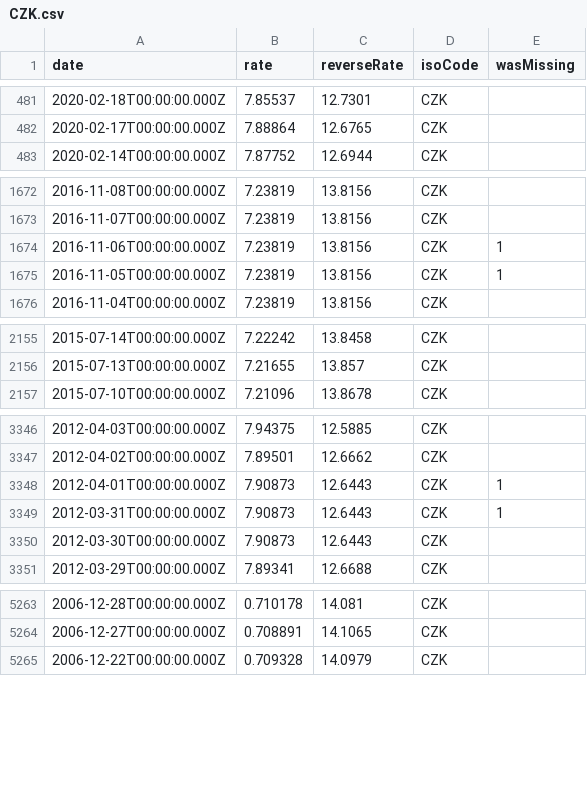
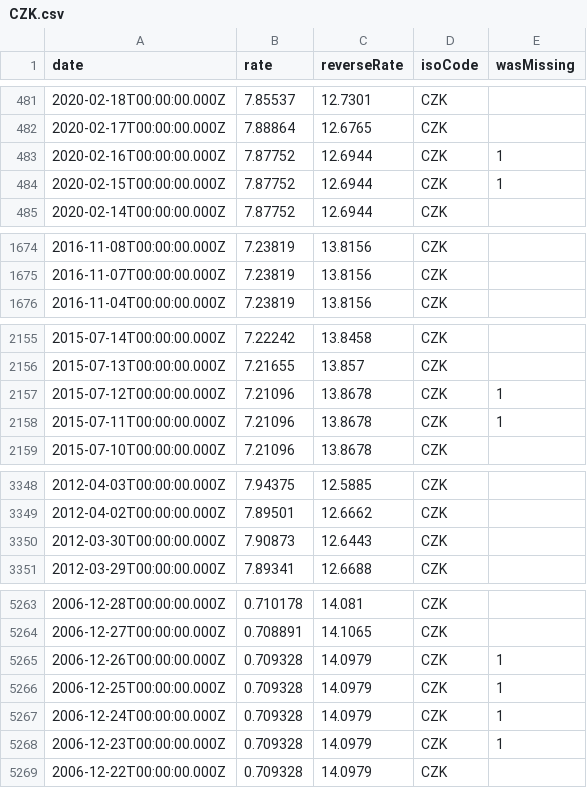
Before and after one commit to LubomirGeorgiev/bnb-currency-exchange-rates, a CSV file: data/CZK.csv, drawn as a sheet; only a part is shown, gaps mark what is left out; removed rows and columns are numbered as before the commit, all else as after; the diff covers the shown part only; the diff names each change by its address in the sheet, - before the commit and + after, or states it on an @@ line.

```diff
--- a/data/CZK.csv
+++ b/data/CZK.csv
+row 483: 2020-02-16T00:00:00.000Z | 7.87752 | 12.6944 | CZK | 1
+row 484: 2020-02-15T00:00:00.000Z | 7.87752 | 12.6944 | CZK | 1
-row 1674: 2016-11-06T00:00:00.000Z | 7.23819 | 13.8156 | CZK | 1
-row 1675: 2016-11-05T00:00:00.000Z | 7.23819 | 13.8156 | CZK | 1
+row 2157: 2015-07-12T00:00:00.000Z | 7.21096 | 13.8678 | CZK | 1
+row 2158: 2015-07-11T00:00:00.000Z | 7.21096 | 13.8678 | CZK | 1
-row 3348: 2012-04-01T00:00:00.000Z | 7.90873 | 12.6443 | CZK | 1
-row 3349: 2012-03-31T00:00:00.000Z | 7.90873 | 12.6443 | CZK | 1
+row 5265: 2006-12-26T00:00:00.000Z | 0.709328 | 14.0979 | CZK | 1
+row 5266: 2006-12-25T00:00:00.000Z | 0.709328 | 14.0979 | CZK | 1
+row 5267: 2006-12-24T00:00:00.000Z | 0.709328 | 14.0979 | CZK | 1
+row 5268: 2006-12-23T00:00:00.000Z | 0.709328 | 14.0979 | CZK | 1
```
Also changed, not shown: 4 added rows and 4 removed rows elsewhere in this file, data/CAD.csv, data/DKK.csv, 39 other files.
